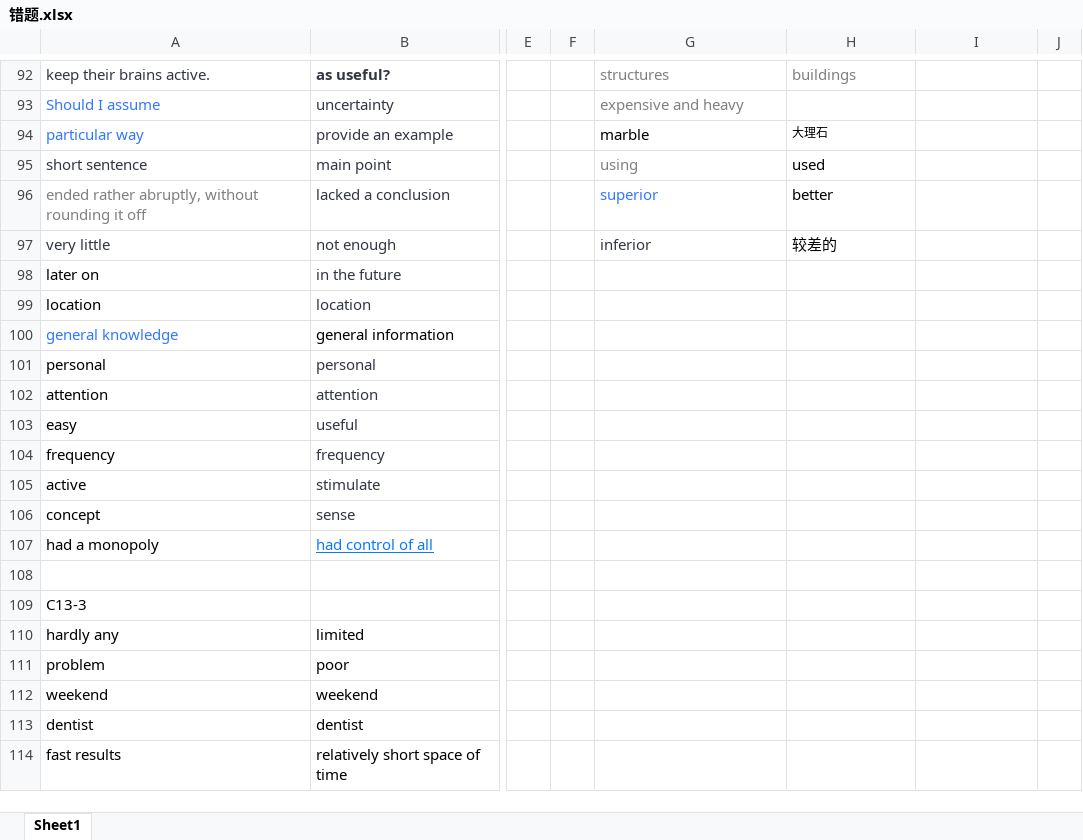
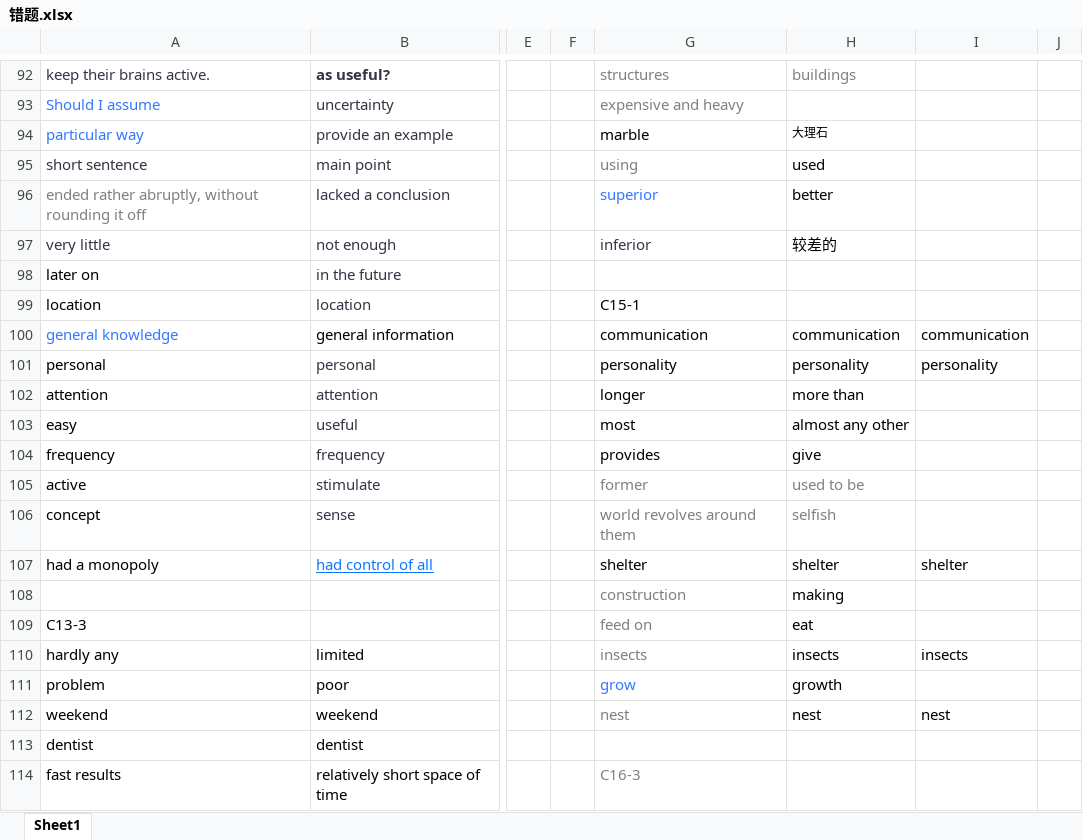
Before and after one commit to zichuan-liu/MyIELTS, an Excel workbook: listening/错题.xlsx, sheet Sheet1, drawn as a sheet; only a part is shown, gaps mark what is left out; values as stored, in another font and other column widths than the file's, no borders; charts and pictures not drawn; rows hold the shown columns only; the diff covers the shown part only; the diff names each change by its address in the sheet, - before the commit and + after, or states it on an @@ line.

```diff
--- a/listening/错题.xlsx (sheet Sheet1)
+++ b/listening/错题.xlsx (sheet Sheet1)
-G99: (empty)
+G99: C15-1
-G100: (empty)
+G100: communication
-H100: (empty)
+H100: communication
-I100: (empty)
+I100: communication
-G101: (empty)
+G101: personality
-H101: (empty)
+H101: personality
-I101: (empty)
+I101: personality
-G102: (empty)
+G102: longer
-H102: (empty)
+H102: more than
-G103: (empty)
+G103: most
-H103: (empty)
+H103: almost any other
-G104: (empty)
+G104: provides
-H104: (empty)
+H104: give
-G105: (empty)
+G105: former
-H105: (empty)
+H105: used to be
-G106: (empty)
+G106: world revolves around them
-H106: (empty)
+H106: selfish
-G107: (empty)
+G107: shelter
-H107: (empty)
+H107: shelter
-I107: (empty)
+I107: shelter
-row 108: (empty)
+row 108:  |  |  |  | construction | making
-G109: (empty)
+G109: feed on
-H109: (empty)
+H109: eat
-G110: (empty)
+G110: insects
-H110: (empty)
+H110: insects
-I110: (empty)
+I110: insects
-G111: (empty)
+G111: grow
-H111: (empty)
+H111: growth
-G112: (empty)
+G112: nest
-H112: (empty)
+H112: nest
-I112: (empty)
+I112: nest
-G114: (empty)
+G114: C16-3
```
Also changed, not shown: 42 added rows, 113 edited cells and cell formats elsewhere in this sheet, charts or pictures, reading/同义词表.xlsx, 美国雅思一览表.xlsx, 4 other files.
